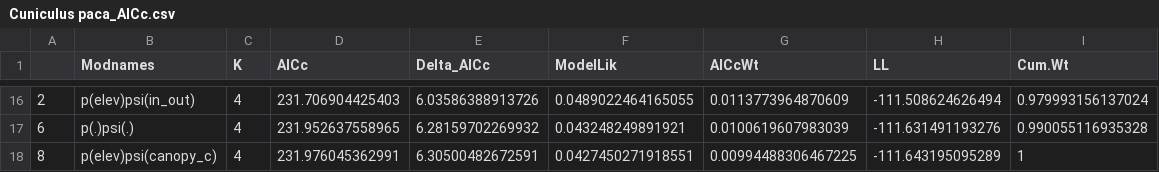
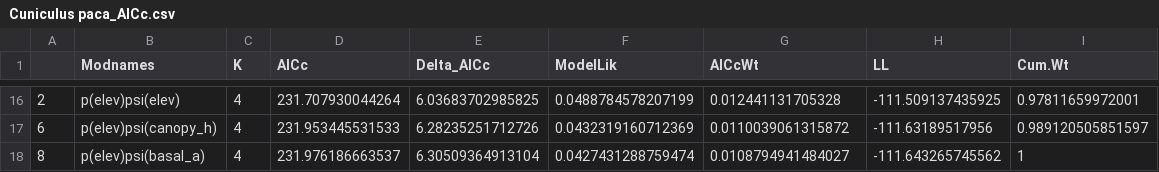
Before and after one commit to dlizcano/Pacoche_unmakerd, a CSV file: table/Cuniculus paca_AICc.csv, drawn as a sheet; only a part is shown, gaps mark what is left out; the diff covers the shown part only.

```diff
--- a/table/Cuniculus paca_AICc.csv
+++ b/table/Cuniculus paca_AICc.csv
@@ -16,3 +16,3 @@
-"2","p(elev)psi(in_out)",4,231.706904425403,6.03586388913726,0.0489022464165055,0.0113773964870609,-111.508624626494,0.979993156137024
-"6","p(.)psi(.)",4,231.952637558965,6.28159702269932,0.043248249891921,0.0100619607983039,-111.631491193276,0.990055116935328
-"8","p(elev)psi(canopy_c)",4,231.976045362991,6.30500482672591,0.0427450271918551,0.00994488306467225,-111.643195095289,1
+"2","p(elev)psi(elev)",4,231.707930044264,6.03683702985825,0.0488784578207199,0.012441131705328,-111.509137435925,0.97811659972001
+"6","p(elev)psi(canopy_h)",4,231.953445531533,6.28235251712726,0.0432319160712369,0.0110039061315872,-111.63189517956,0.989120505851597
+"8","p(elev)psi(basal_a)",4,231.976186663537,6.30509364913104,0.0427431288759474,0.0108794941484027,-111.643265745562,1
```
Also changed, not shown: 2 added rows, 2 removed rows and 80 edited cells elsewhere in this file, table/Cuniculus paca_coef.csv, 27 other files.
